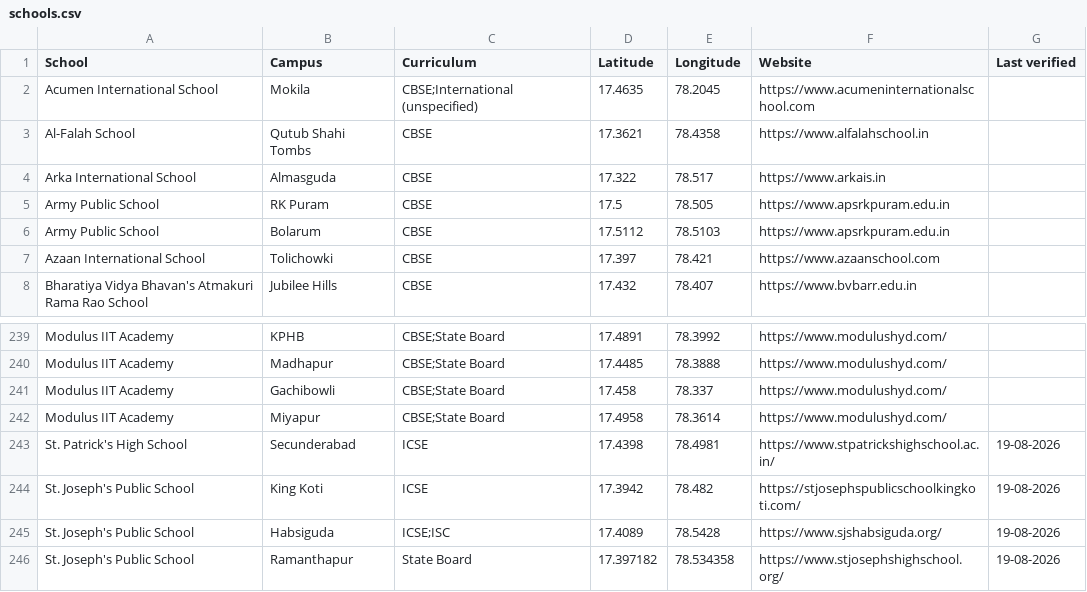
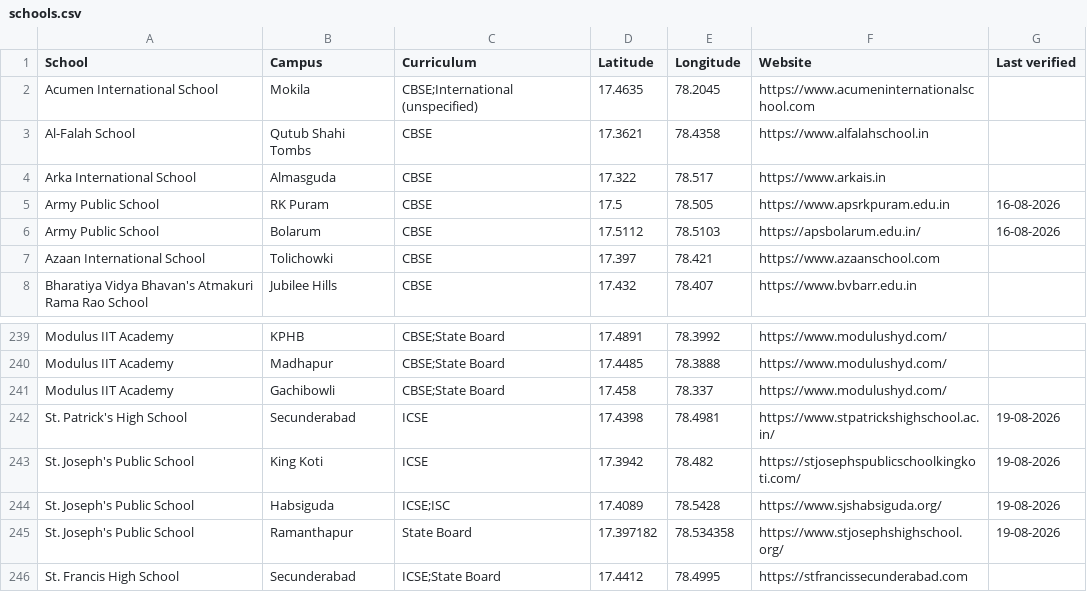
Before and after one commit to mvark/mvark.github.io, a CSV file: web/data/schools.csv, drawn as a sheet; only a part is shown, gaps mark what is left out; the shorter side is filled out with more unchanged rows.

Commit message:
Update schools.csv

```diff
--- a/web/data/schools.csv
+++ b/web/data/schools.csv
@@ -4,4 +4,4 @@ Al-Falah School,Qutub Shahi Tombs,CBSE,17.3621,78.4358,https://www.alfalahschool
 Arka International School,Almasguda,CBSE,17.322,78.517,https://www.arkais.in,
-Army Public School,RK Puram,CBSE,17.5,78.505,https://www.apsrkpuram.edu.in,
-Army Public School,Bolarum,CBSE,17.5112,78.5103,https://www.apsrkpuram.edu.in,
+Army Public School,RK Puram,CBSE,17.5,78.505,https://www.apsrkpuram.edu.in,16-08-2026
+Army Public School,Bolarum,CBSE,17.5112,78.5103,https://apsbolarum.edu.in/,16-08-2026
 Azaan International School,Tolichowki,CBSE,17.397,78.421,https://www.azaanschool.com,
@@ -241,3 +241,2 @@ Modulus IIT Academy,Madhapur,CBSE;State Board,17.4485,78.3888,https://www.modulu
 Modulus IIT Academy,Gachibowli,CBSE;State Board,17.458,78.337,https://www.modulushyd.com/,
-Modulus IIT Academy,Miyapur,CBSE;State Board,17.4958,78.3614,https://www.modulushyd.com/,
 St. Patrick's High School,Secunderabad,ICSE,17.4398,78.4981,https://www.stpatrickshighschool.ac.in/,19-08-2026
```
